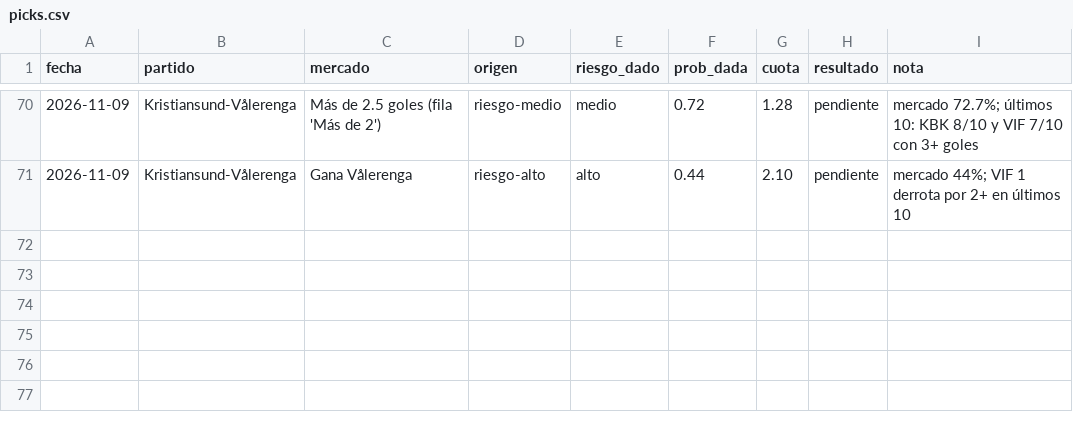
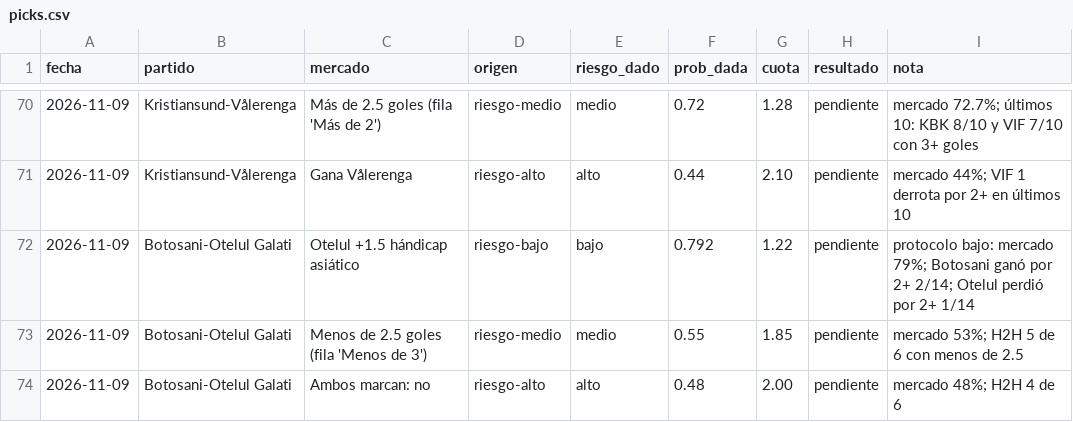
Before and after one commit to flooresk11-debug/Predicciones, a CSV file: registro/picks.csv, drawn as a sheet; only a part is shown, gaps mark what is left out; the diff names each change by its address in the sheet, - before the commit and + after, or states it on an @@ line.

```diff
--- a/registro/picks.csv
+++ b/registro/picks.csv
+row 72: 2026-11-09 | Botosani-Otelul Galati | Otelul +1.5 hándicap asiático | riesgo-bajo | bajo | 0.792 | 1.22 | pendiente | protocolo bajo: mercado 79%; Botosani ganó por 2+ 2/14; Otelul perdió por 2+ 1/14
+row 73: 2026-11-09 | Botosani-Otelul Galati | Menos de 2.5 goles (fila 'Menos de 3') | riesgo-medio | medio | 0.55 | 1.85 | pendiente | mercado 53%; H2H 5 de 6 con menos de 2.5
+row 74: 2026-11-09 | Botosani-Otelul Galati | Ambos marcan: no | riesgo-alto | alto | 0.48 | 2.00 | pendiente | mercado 48%; H2H 4 de 6
```
Also changed, not shown: 1 other file.
